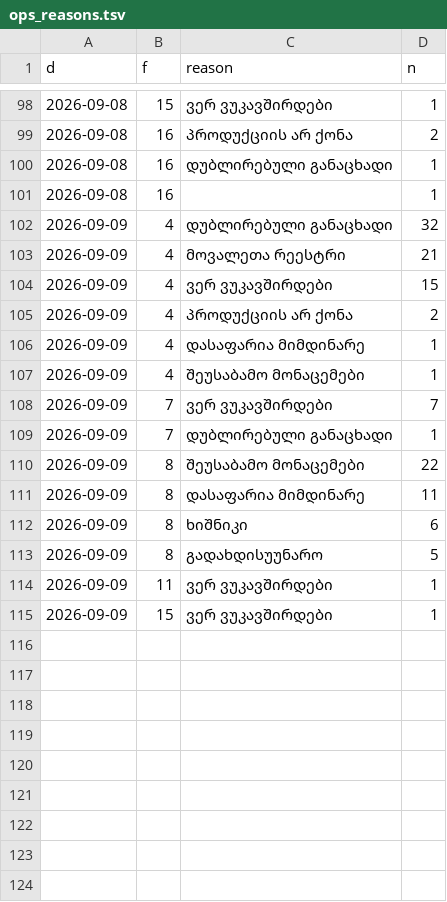
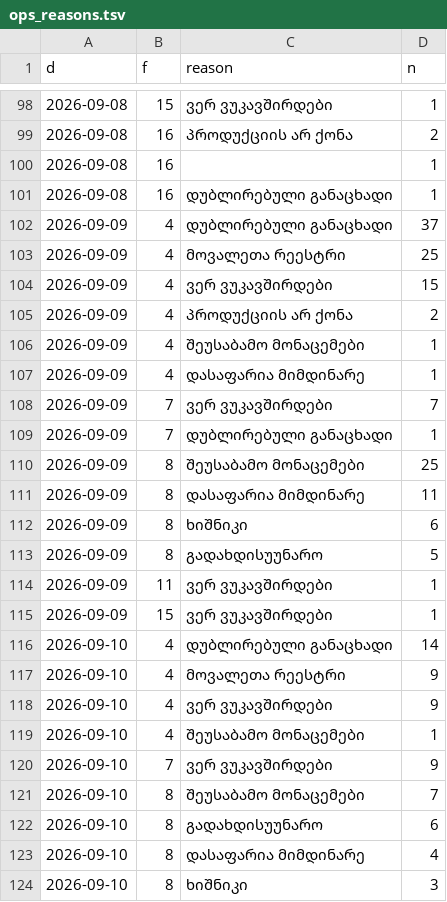
Before and after one commit to Volta-ge/reporting, a TSV file: volta-analytics-new-db/ops_reasons.tsv, drawn as a sheet; only a part is shown, gaps mark what is left out; the diff covers the shown part only.

```diff
--- a/volta-analytics-new-db/ops_reasons.tsv
+++ b/volta-analytics-new-db/ops_reasons.tsv
@@ -99,13 +99,13 @@ d	f	reason	n
 2026-09-08	16	პროდუქციის არ ქონა	2
+2026-09-08	16		1
 2026-09-08	16	დუბლირებული განაცხადი	1
-2026-09-08	16		1
-2026-09-09	4	დუბლირებული განაცხადი	32
-2026-09-09	4	მოვალეთა რეესტრი	21
+2026-09-09	4	დუბლირებული განაცხადი	37
+2026-09-09	4	მოვალეთა რეესტრი	25
 2026-09-09	4	ვერ ვუკავშირდები	15
 2026-09-09	4	პროდუქციის არ ქონა	2
+2026-09-09	4	შეუსაბამო მონაცემები	1
 2026-09-09	4	დასაფარია მიმდინარე	1
-2026-09-09	4	შეუსაბამო მონაცემები	1
 2026-09-09	7	ვერ ვუკავშირდები	7
 2026-09-09	7	დუბლირებული განაცხადი	1
-2026-09-09	8	შეუსაბამო მონაცემები	22
+2026-09-09	8	შეუსაბამო მონაცემები	25
 2026-09-09	8	დასაფარია მიმდინარე	11
@@ -115 +115,10 @@ d	f	reason	n
 2026-09-09	15	ვერ ვუკავშირდები	1
+2026-09-10	4	დუბლირებული განაცხადი	14
+2026-09-10	4	მოვალეთა რეესტრი	9
+2026-09-10	4	ვერ ვუკავშირდები	9
+2026-09-10	4	შეუსაბამო მონაცემები	1
+2026-09-10	7	ვერ ვუკავშირდები	9
+2026-09-10	8	შეუსაბამო მონაცემები	7
+2026-09-10	8	გადახდისუუნარო	6
+2026-09-10	8	დასაფარია მიმდინარე	4
+2026-09-10	8	ხიშნიკი	3
```
Also changed, not shown: 10 moved rows elsewhere in this file, volta-analytics-new-db/coll_activity.tsv, volta-analytics-new-db/coll_od_loans.tsv, 46 other files.
